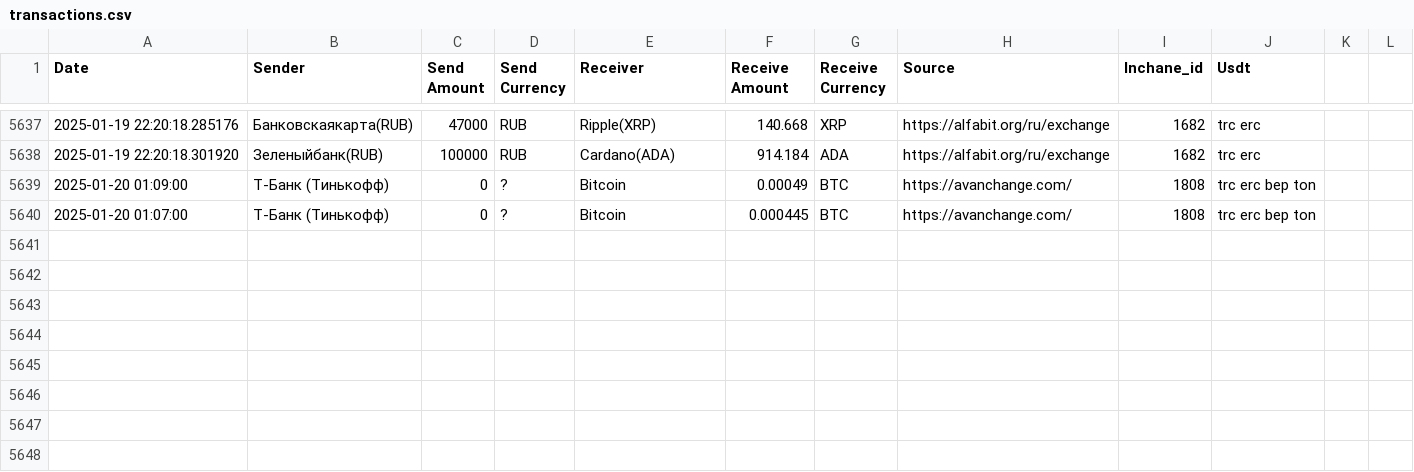
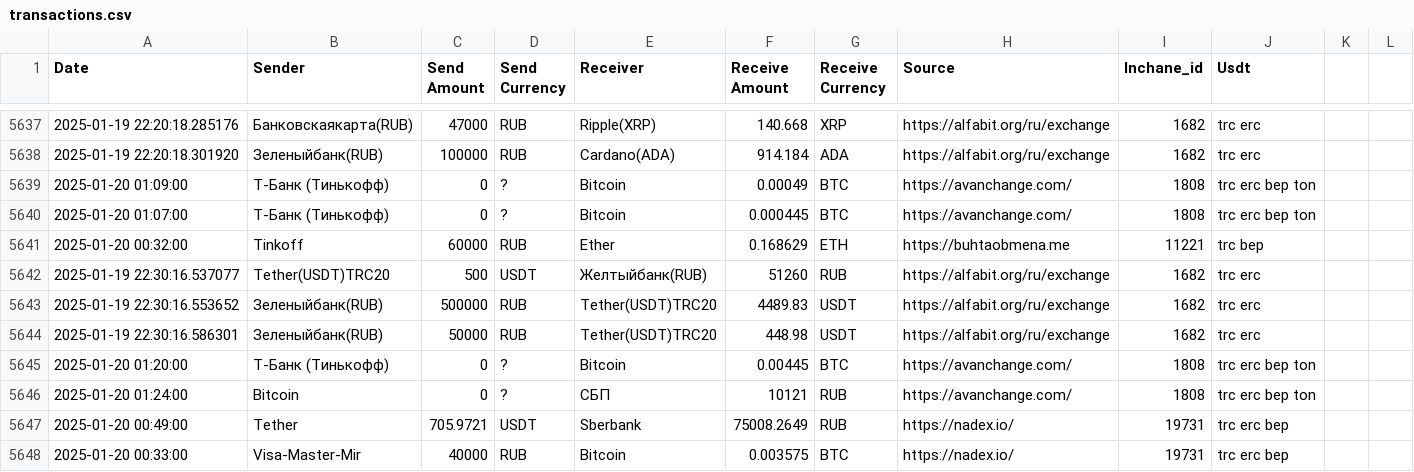
Before and after one commit to rusalyow/oth, a CSV file: transactions.csv, drawn as a sheet; only a part is shown, gaps mark what is left out.

Commit message:
автокомит

```diff
--- a/transactions.csv
+++ b/transactions.csv
@@ -5640 +5640,9 @@ Date,Sender,Send Amount,Send Currency,Receiver,Receive Amount,Receive Currency,S
 2025-01-20 01:07:00,Т-Банк (Тинькофф),0,?,Bitcoin,0.000445,BTC,https://avanchange.com/,1808,trc erc bep ton
+2025-01-20 00:32:00,Tinkoff,60000,RUB,Ether,0.168629,ETH,https://buhtaobmena.me,11221,trc bep
+2025-01-19 22:30:16.537077,Tether(USDT)TRC20,500,USDT,Желтыйбанк(RUB),51260,RUB,https://alfabit.org/ru/exchange,1682,trc erc
+2025-01-19 22:30:16.553652,Зеленыйбанк(RUB),500000,RUB,Tether(USDT)TRC20,4489.83,USDT,https://alfabit.org/ru/exchange,1682,trc erc
+2025-01-19 22:30:16.586301,Зеленыйбанк(RUB),50000,RUB,Tether(USDT)TRC20,448.98,USDT,https://alfabit.org/ru/exchange,1682,trc erc
+2025-01-20 01:20:00,Т-Банк (Тинькофф),0,?,Bitcoin,0.00445,BTC,https://avanchange.com/,1808,trc erc bep ton
+2025-01-20 01:24:00,Bitcoin,0,?,СБП,10121,RUB,https://avanchange.com/,1808,trc erc bep ton
+2025-01-20 00:49:00,Tether,705.9721,USDT,Sberbank,75008.2649,RUB,https://nadex.io/,19731,trc erc bep
+2025-01-20 00:33:00,Visa-Master-Mir,40000,RUB,Bitcoin,0.003575,BTC,https://nadex.io/,19731,trc erc bep
```
